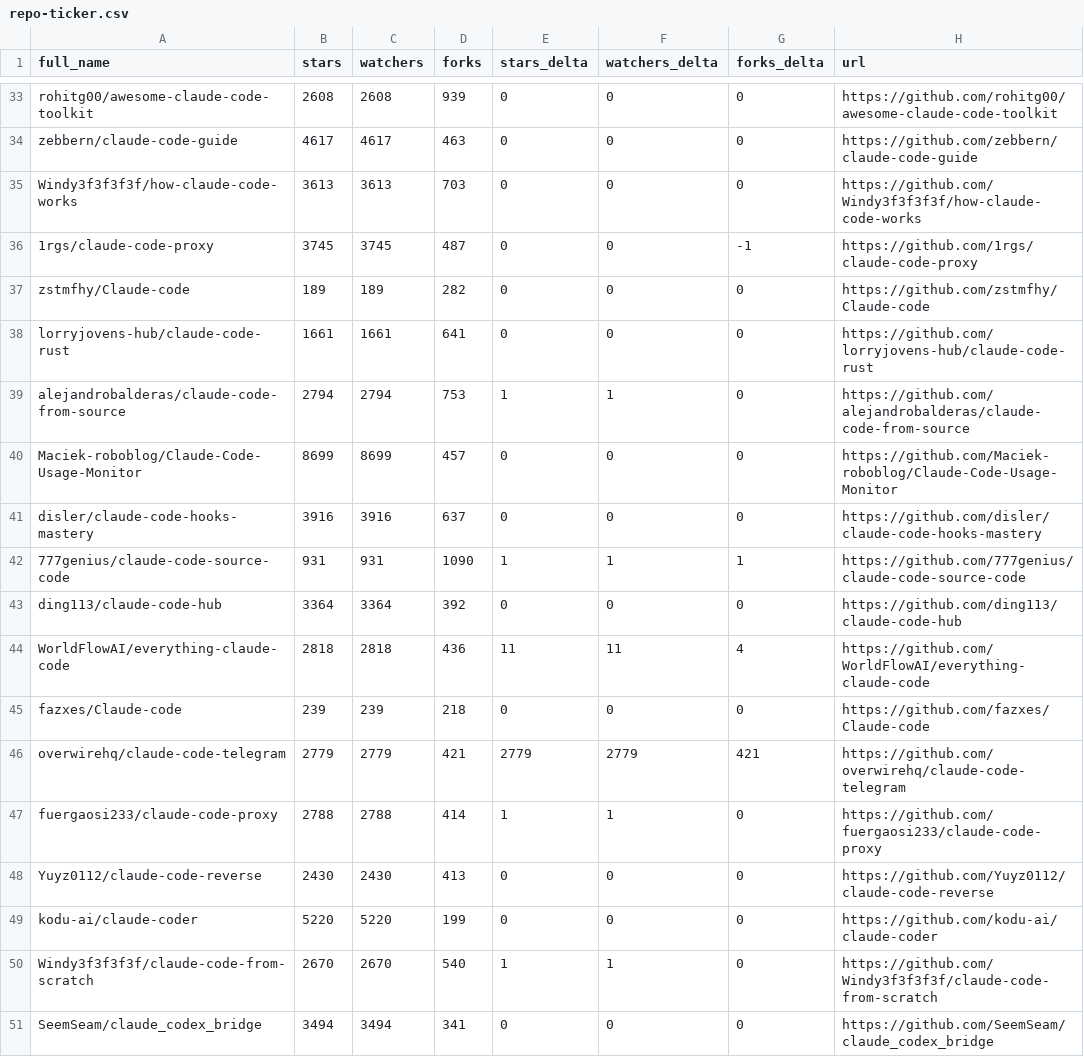
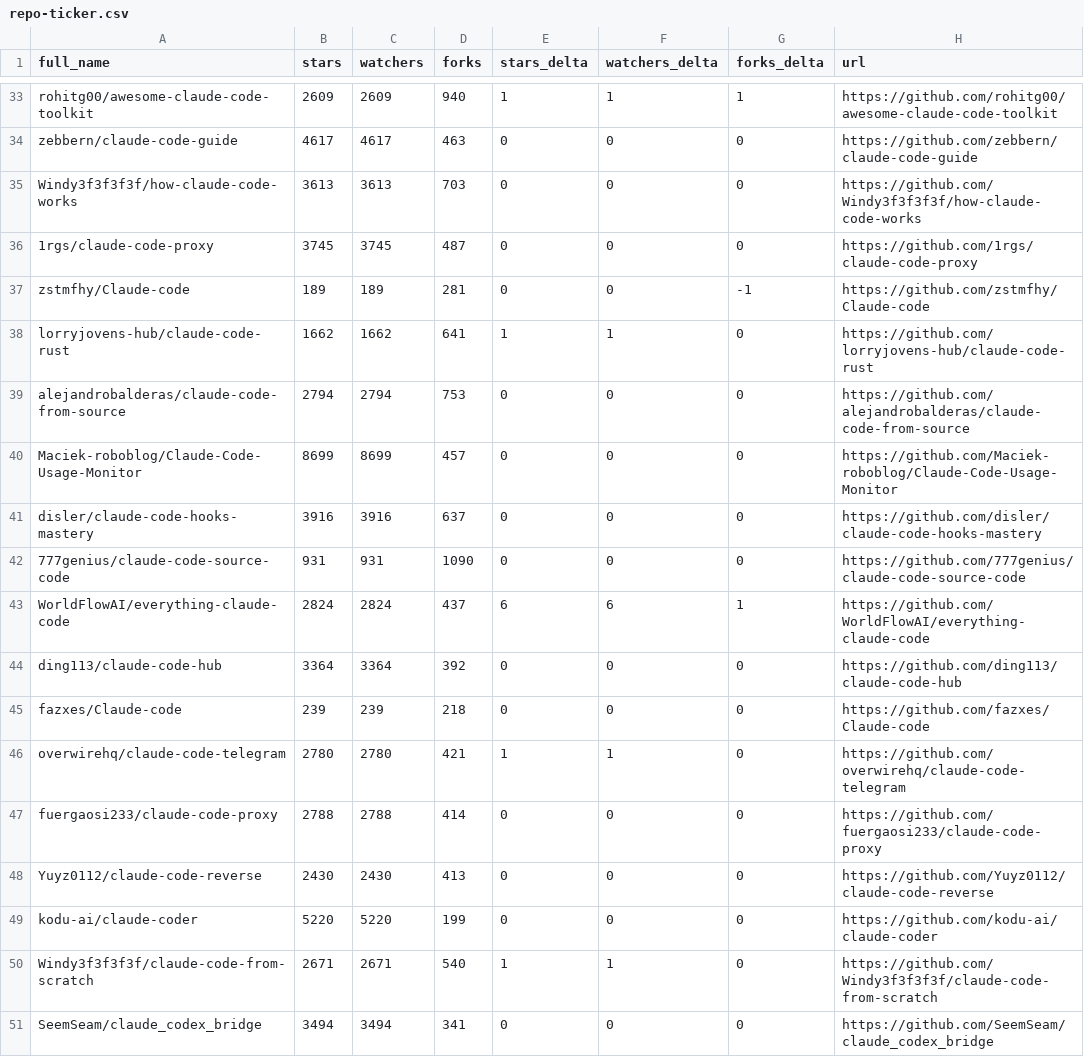
Before and after one commit to teodororo/awesome-claude-code, a CSV file: data/repo-ticker.csv, drawn as a sheet; only a part is shown, gaps mark what is left out; removed rows and columns are numbered as before the commit, all else as after; the diff covers the shown part only; the diff names each change by its address in the sheet, - before the commit and + after, or states it on an @@ line.

```diff
--- a/data/repo-ticker.csv
+++ b/data/repo-ticker.csv
-B33 (stars): 2608
+B33 (stars): 2609
-C33 (watchers): 2608
+C33 (watchers): 2609
-D33 (forks): 939
+D33 (forks): 940
-E33 (stars_delta): 0
+E33 (stars_delta): 1
-F33 (watchers_delta): 0
+F33 (watchers_delta): 1
-G33 (forks_delta): 0
+G33 (forks_delta): 1
-G36 (forks_delta): -1
+G36 (forks_delta): 0
-D37 (forks): 282
+D37 (forks): 281
-G37 (forks_delta): 0
+G37 (forks_delta): -1
-B38 (stars): 1661
+B38 (stars): 1662
-C38 (watchers): 1661
+C38 (watchers): 1662
-E38 (stars_delta): 0
+E38 (stars_delta): 1
-F38 (watchers_delta): 0
+F38 (watchers_delta): 1
-E39 (stars_delta): 1
+E39 (stars_delta): 0
-F39 (watchers_delta): 1
+F39 (watchers_delta): 0
-E42 (stars_delta): 1
+E42 (stars_delta): 0
-F42 (watchers_delta): 1
+F42 (watchers_delta): 0
-G42 (forks_delta): 1
+G42 (forks_delta): 0
+row 43: WorldFlowAI/everything-claude-code | 2824 | 2824 | 437 | 6 | 6 | 1 | https://github.com/WorldFlowAI/everything-claude-code
-row 44: WorldFlowAI/everything-claude-code | 2818 | 2818 | 436 | 11 | 11 | 4 | https://github.com/WorldFlowAI/everything-claude-code
-B46 (stars): 2779
+B46 (stars): 2780
-C46 (watchers): 2779
+C46 (watchers): 2780
-E46 (stars_delta): 2779
+E46 (stars_delta): 1
-F46 (watchers_delta): 2779
+F46 (watchers_delta): 1
-G46 (forks_delta): 421
+G46 (forks_delta): 0
-E47 (stars_delta): 1
+E47 (stars_delta): 0
-F47 (watchers_delta): 1
+F47 (watchers_delta): 0
-B50 (stars): 2670
+B50 (stars): 2671
-C50 (watchers): 2670
+C50 (watchers): 2671
```
Also changed, not shown: 2 added rows, 2 removed rows, 1 moved row and 99 edited cells elsewhere in this file, 4 other files.
